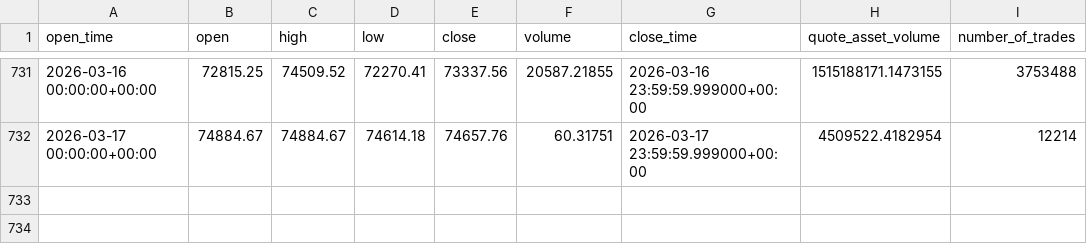
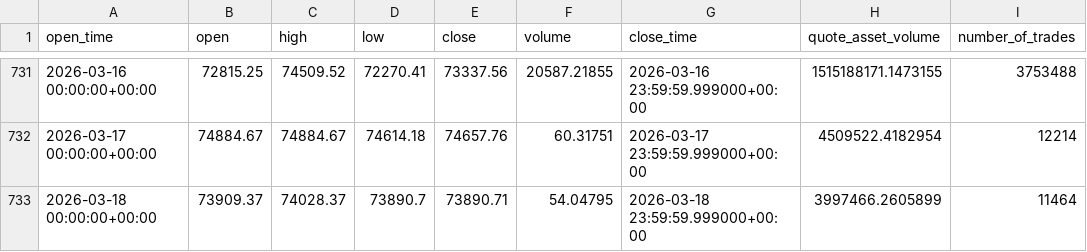
Before and after one commit to jirayuwannagul-tech/wave-structure-engine, a CSV file: data/BTCUSDT_1d.csv, drawn as a sheet; only a part is shown, gaps mark what is left out.

```diff
--- a/data/BTCUSDT_1d.csv
+++ b/data/BTCUSDT_1d.csv
@@ -732 +732,2 @@ open_time,open,high,low,close,volume,close_time,quote_asset_volume,number_of_tra
 2026-03-17 00:00:00+00:00,74884.67,74884.67,74614.18,74657.76,60.31751,2026-03-17 23:59:59.999000+00:00,4509522.4182954,12214
+2026-03-18 00:00:00+00:00,73909.37,74028.37,73890.7,73890.71,54.04795,2026-03-18 23:59:59.999000+00:00,3997466.2605899,11464
```
Also changed, not shown: data/BTCUSDT_4h.csv, 4 other files.
